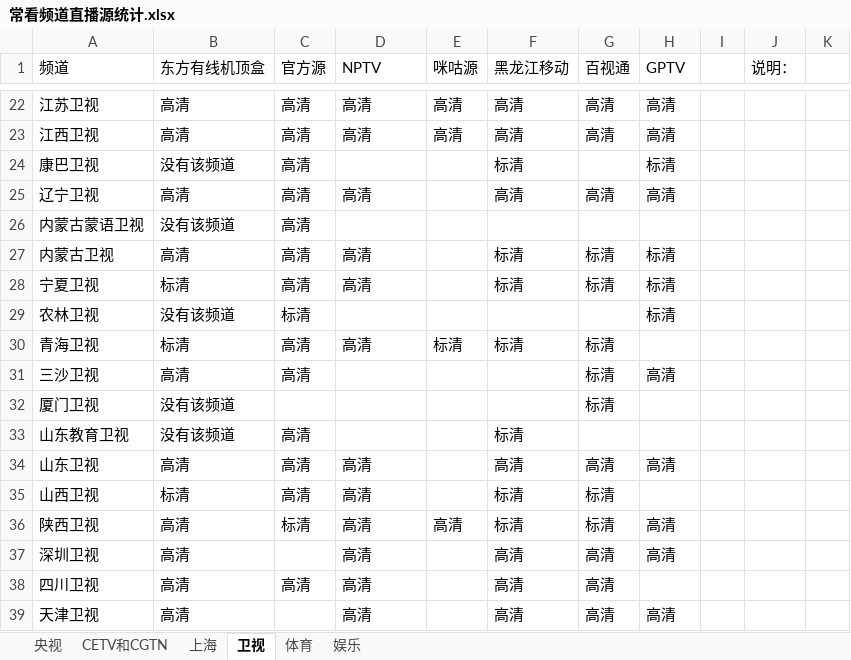
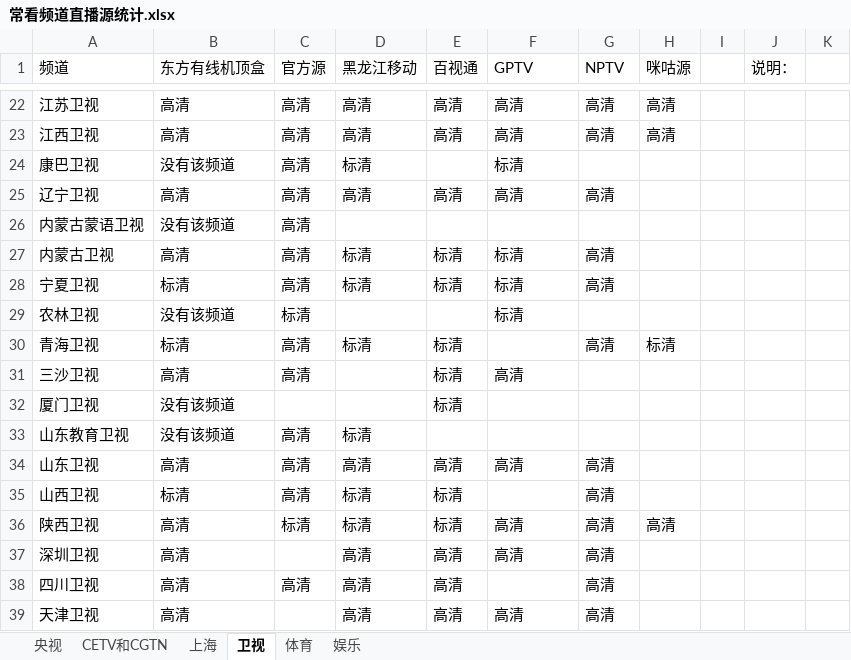
Before and after one commit to Alonso0729/Television, an Excel workbook: 直播源汇总文档/其他文档/常看频道直播源统计.xlsx, sheet 卫视, drawn as a sheet; only a part is shown, gaps mark what is left out; values as stored, in another font and other column widths than the file's, no cell formats; the diff covers the shown part only; the diff names each change by its address in the sheet, - before the commit and + after, or states it on an @@ line.

```diff
--- a/直播源汇总文档/其他文档/常看频道直播源统计.xlsx (sheet 卫视)
+++ b/直播源汇总文档/其他文档/常看频道直播源统计.xlsx (sheet 卫视)
-D1: NPTV
+D1: 黑龙江移动
-E1: 咪咕源
+E1: 百视通
-F1: 黑龙江移动
+F1: GPTV
-G1: 百视通
+G1: NPTV
-H1: GPTV
+H1: 咪咕源
-D24 (黑龙江移动): (empty)
+D24 (黑龙江移动): 标清
-H24 (咪咕源): 标清
+H24 (咪咕源): (empty)
-E25 (百视通): (empty)
+E25 (百视通): 高清
-H25 (咪咕源): 高清
+H25 (咪咕源): (empty)
-D27:D28 (黑龙江移动): 高清
+D27:D28 (黑龙江移动): 标清
-E27:E28 (百视通): (empty)
+E27:E28 (百视通): 标清
-G27:G28 (NPTV): 标清
+G27:G28 (NPTV): 高清
-H27:H29 (咪咕源): 标清
+H27:H29 (咪咕源): (empty)
-F29 (GPTV): (empty)
+F29 (GPTV): 标清
-D30 (黑龙江移动): 高清
+D30 (黑龙江移动): 标清
-F30 (GPTV): 标清
+F30 (GPTV): (empty)
-G30 (NPTV): 标清
+G30 (NPTV): 高清
-H30 (咪咕源): (empty)
+H30 (咪咕源): 标清
-E31:E32 (百视通): (empty)
+E31:E32 (百视通): 标清
-F31 (GPTV): (empty)
+F31 (GPTV): 高清
-G31:G32 (NPTV): 标清
+G31:G32 (NPTV): (empty)
-H31 (咪咕源): 高清
+H31 (咪咕源): (empty)
-D33 (黑龙江移动): (empty)
+D33 (黑龙江移动): 标清
-F33 (GPTV): 标清
+F33 (GPTV): (empty)
-E34 (百视通): (empty)
+E34 (百视通): 高清
-H34 (咪咕源): 高清
+H34 (咪咕源): (empty)
-D35:D36 (黑龙江移动): 高清
+D35:D36 (黑龙江移动): 标清
-E35 (百视通): (empty)
+E35 (百视通): 标清
-F35 (GPTV): 标清
+F35 (GPTV): (empty)
-G35:G36 (NPTV): 标清
+G35:G36 (NPTV): 高清
-E36 (百视通): 高清
+E36 (百视通): 标清
-F36 (GPTV): 标清
+F36 (GPTV): 高清
-E37:E39 (百视通): (empty)
+E37:E39 (百视通): 高清
-H37 (咪咕源): 高清
+H37 (咪咕源): (empty)
-F38 (GPTV): 高清
+F38 (GPTV): (empty)
-H39 (咪咕源): 高清
+H39 (咪咕源): (empty)
```
Also changed, not shown: 53 edited cells elsewhere in this sheet, sheet 娱乐, sheet CETV和CGTN, cell formats, 2 other files.
